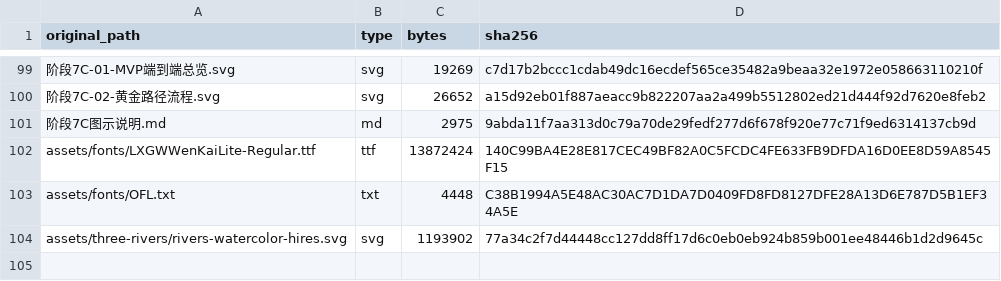
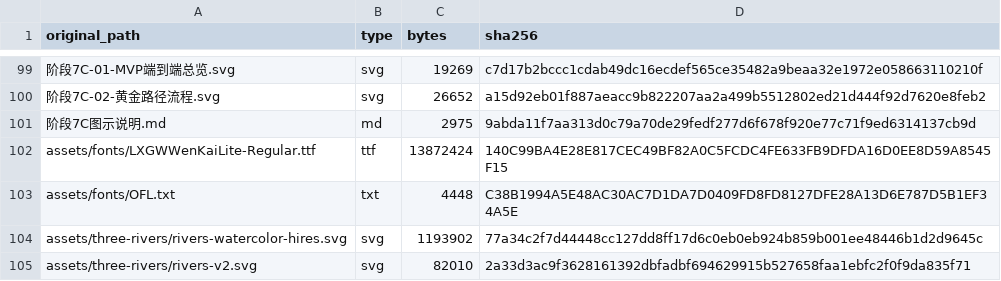
Before and after one commit to abigailmounind/moat, a CSV file: docs/reports/asset-inventory.csv, drawn as a sheet; only a part is shown, gaps mark what is left out.

```diff
--- a/docs/reports/asset-inventory.csv
+++ b/docs/reports/asset-inventory.csv
@@ -104 +104,2 @@ assets/fonts/OFL.txt,txt,4448,C38B1994A5E48AC30AC7D1DA7D0409FD8FD8127DFE28A13D6E
 assets/three-rivers/rivers-watercolor-hires.svg,svg,1193902,77a34c2f7d44448cc127dd8ff17d6c0eb0eb924b859b001ee48446b1d2d9645c
+assets/three-rivers/rivers-v2.svg,svg,82010,2a33d3ac9f3628161392dbfadbf694629915b527658faa1ebfc2f0f9da835f71
```
Also changed, not shown: assets/manifest.csv, 5 other files.
